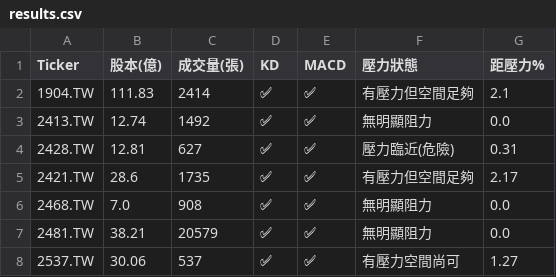
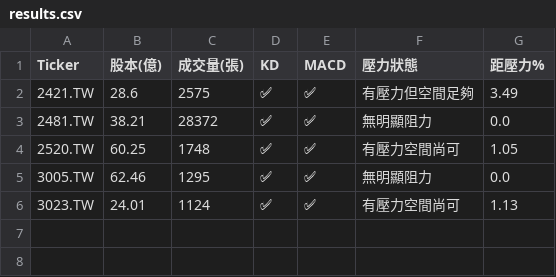
Before and after one commit to bdron0222-cpu/stock-radar, a CSV file: results.csv, drawn as a sheet.

```diff
--- a/results.csv
+++ b/results.csv
@@ -1,8 +1,6 @@
 Ticker,股本(億),成交量(張),KD,MACD,壓力狀態,距壓力%
-1904.TW,111.83,2414,✅,✅,有壓力但空間足夠,2.1
-2413.TW,12.74,1492,✅,✅,無明顯阻力,0.0
-2428.TW,12.81,627,✅,✅,壓力臨近(危險),0.31
-2421.TW,28.6,1735,✅,✅,有壓力但空間足夠,2.17
-2468.TW,7.0,908,✅,✅,無明顯阻力,0.0
-2481.TW,38.21,20579,✅,✅,無明顯阻力,0.0
-2537.TW,30.06,537,✅,✅,有壓力空間尚可,1.27
+2421.TW,28.6,2575,✅,✅,有壓力但空間足夠,3.49
+2481.TW,38.21,28372,✅,✅,無明顯阻力,0.0
+2520.TW,60.25,1748,✅,✅,有壓力空間尚可,1.05
+3005.TW,62.46,1295,✅,✅,無明顯阻力,0.0
+3023.TW,24.01,1124,✅,✅,有壓力空間尚可,1.13
```
Also changed, not shown: 1 other file.
